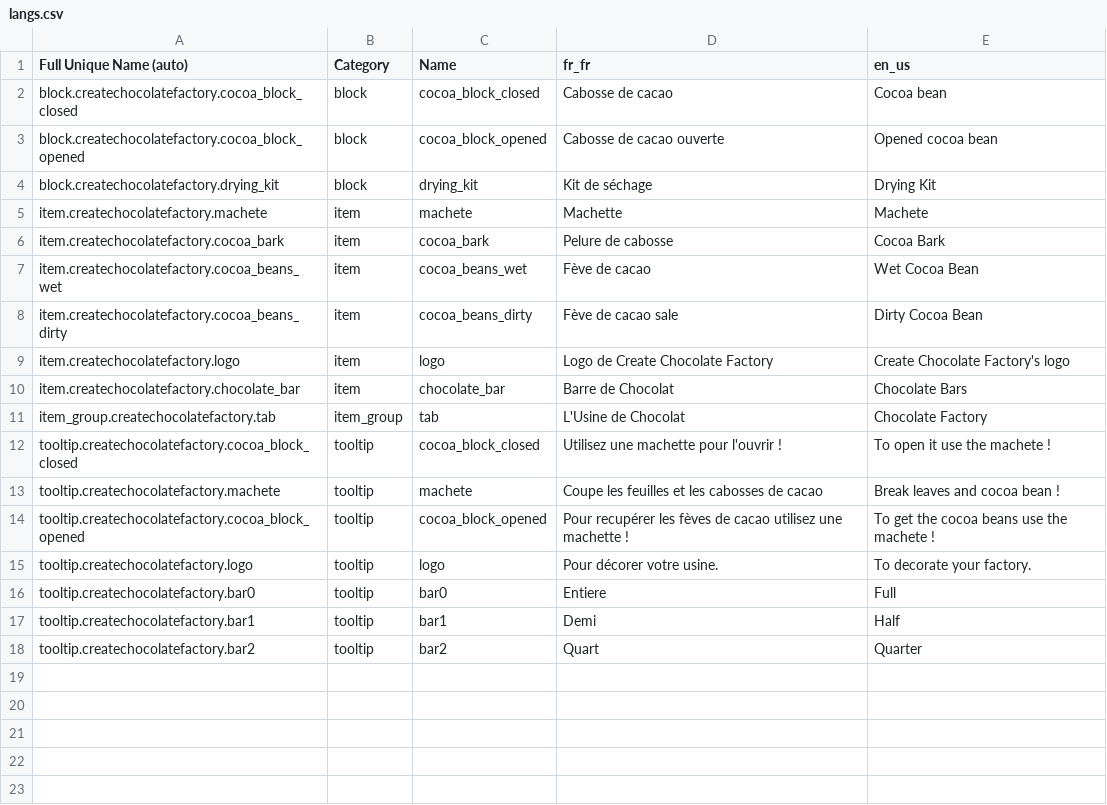
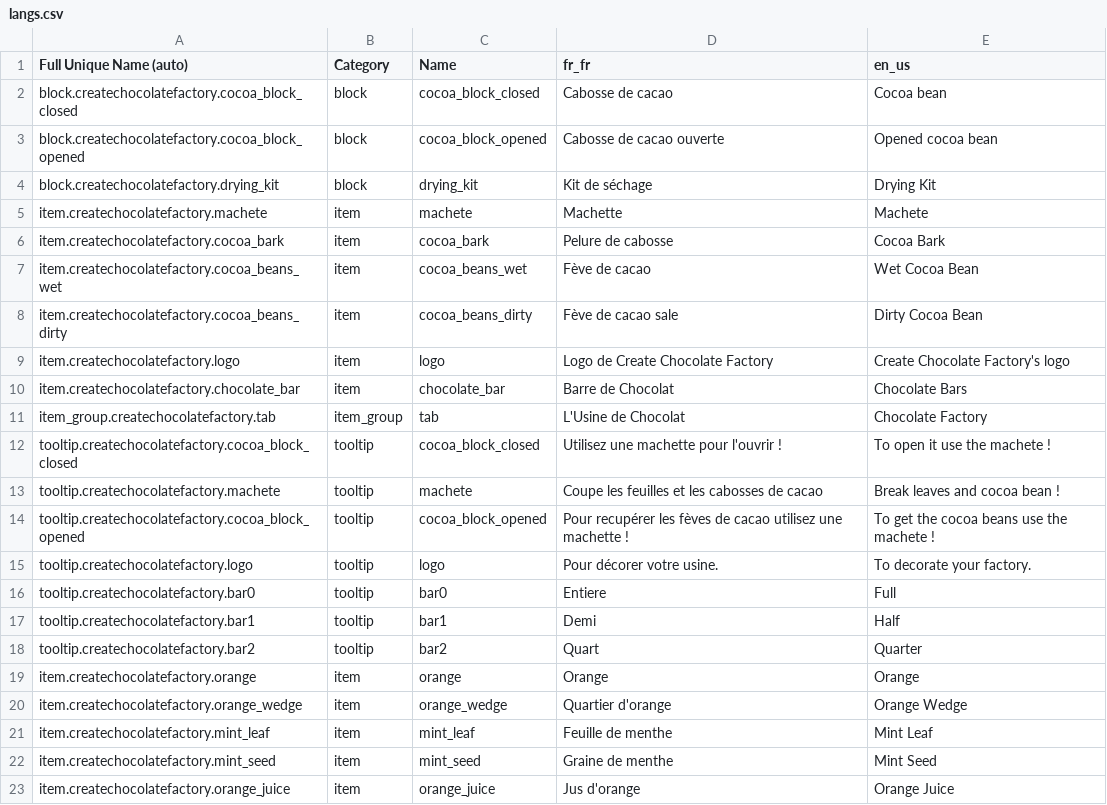
Before and after one commit to Cleboost/Create-Chocloate-Factory, a CSV file: src/main/resources/assets/createchocolatefactory/lang/langs.csv, drawn as a sheet; the diff names each change by its address in the sheet, - before the commit and + after, or states it on an @@ line.

Commit message:
Update langs.csv

```diff
--- a/src/main/resources/assets/createchocolatefactory/lang/langs.csv
+++ b/src/main/resources/assets/createchocolatefactory/lang/langs.csv
+row 19: item.createchocolatefactory.orange | item | orange | Orange | Orange
+row 20: item.createchocolatefactory.orange_wedge | item | orange_wedge | Quartier d'orange | Orange Wedge
+row 21: item.createchocolatefactory.mint_leaf | item | mint_leaf | Feuille de menthe | Mint Leaf
+row 22: item.createchocolatefactory.mint_seed | item | mint_seed | Graine de menthe | Mint Seed
+row 23: item.createchocolatefactory.orange_juice | item | orange_juice | Jus d'orange | Orange Juice
```
